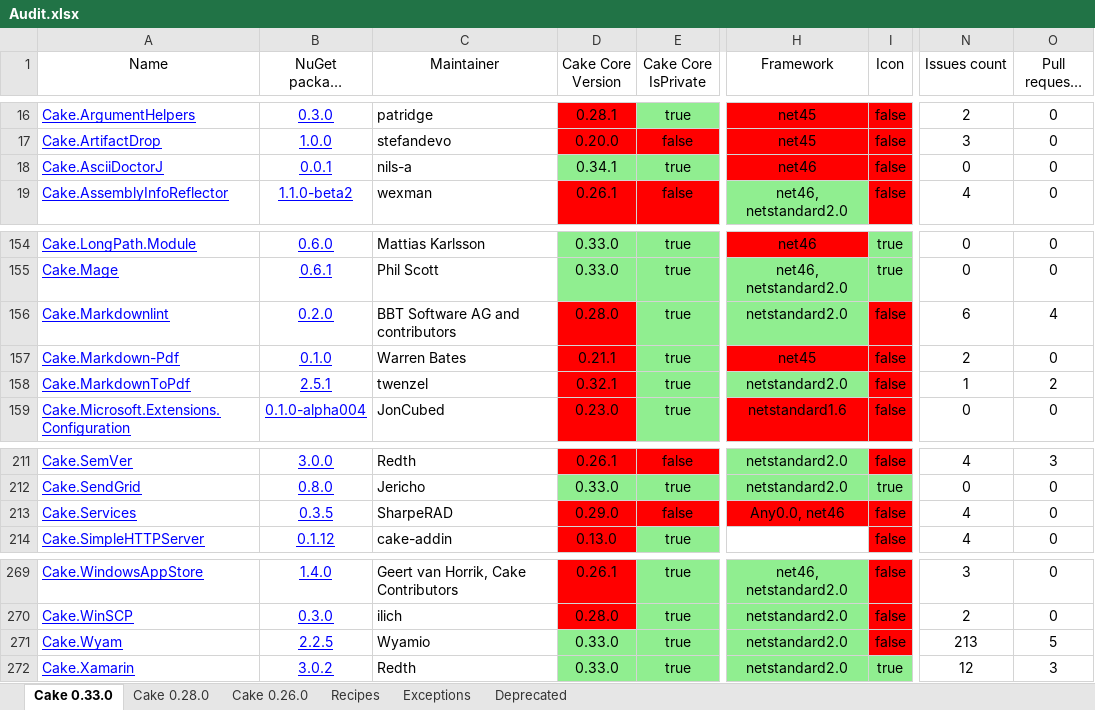
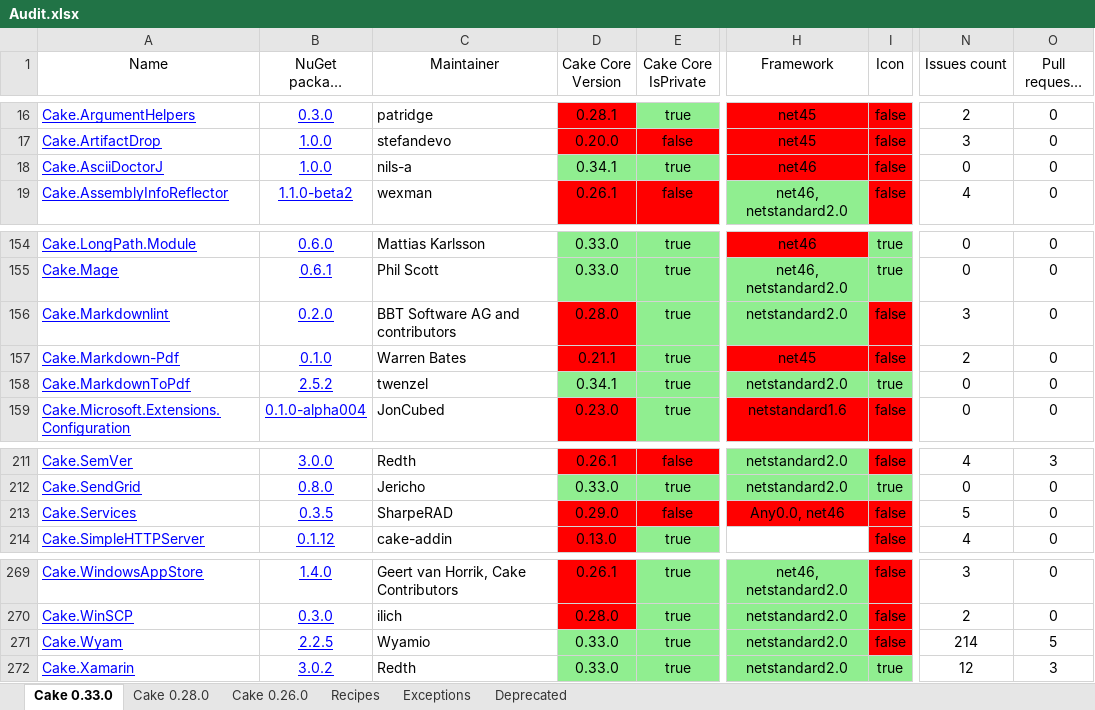
Before and after one commit to cake-contrib/Home, an Excel workbook: Audit.xlsx, sheet Cake 0.33.0, drawn as a sheet; only a part is shown, gaps mark what is left out; long unchanged cells end in …; values as stored, in another font and other column widths than the file's, no borders; the diff names each change by its address in the sheet, - before the commit and + after, or states it on an @@ line.

```diff
--- a/Audit.xlsx (sheet Cake 0.33.0)
+++ b/Audit.xlsx (sheet Cake 0.33.0)
-B18 (NuGet package version): 0.0.1
+B18 (NuGet package version): 1.0.0
-N156 (Issues count): 6
+N156 (Issues count): 3
-O156 (Pull requests count): 4
+O156 (Pull requests count): 0
-B158 (NuGet package version): 2.5.1
+B158 (NuGet package version): 2.5.2
-D158 (Cake Core Version): 0.32.1
+D158 (Cake Core Version): 0.34.1
-D158 fill: #FF0000
+D158 fill: #90EE90
-I158 (Icon): false
+I158 (Icon): true
-I158 fill: #FF0000
+I158 fill: #90EE90
-N158 (Issues count): 1
+N158 (Issues count): 0
-O158 (Pull requests count): 2
+O158 (Pull requests count): 0
-N213 (Issues count): 4
+N213 (Issues count): 5
-N271 (Issues count): 213
+N271 (Issues count): 214
```
Also changed, not shown: sheet Cake 0.28.0, sheet Cake 0.26.0, 7 other files.
